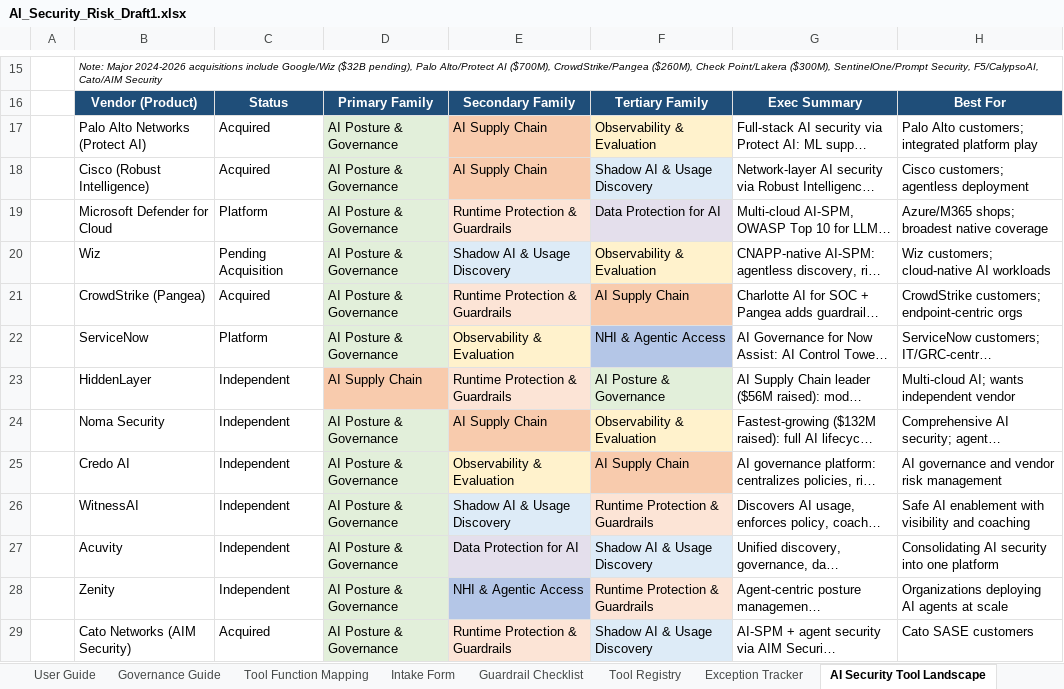
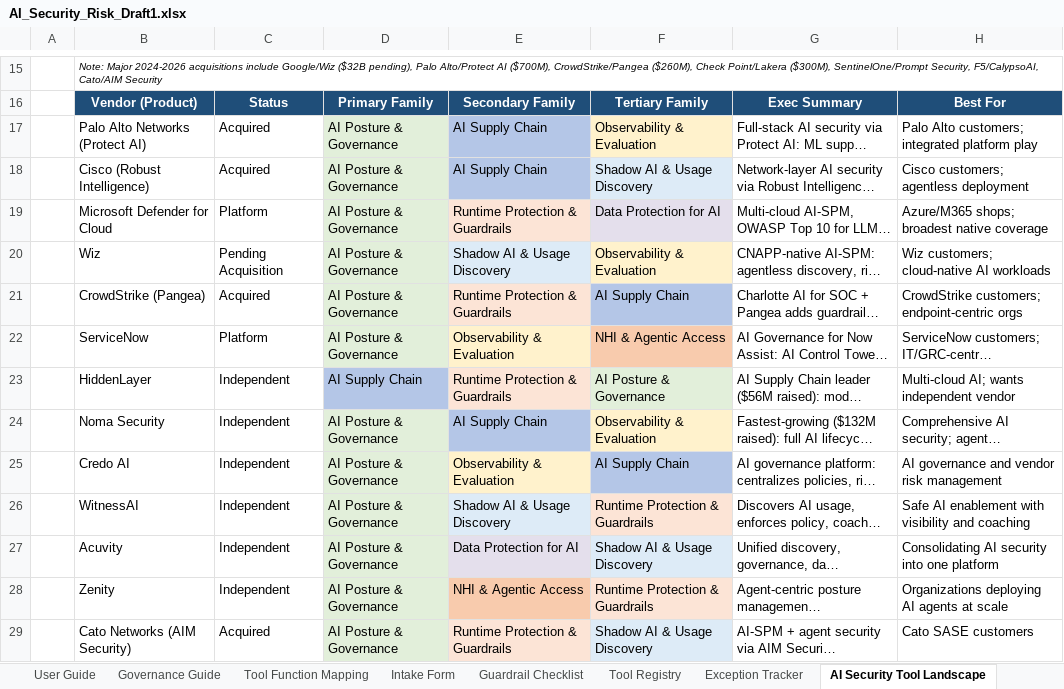
Before and after one commit to jasonmichaelrobbins-arch/-ai-security-governance-workbook, an Excel workbook: AI_Security_Risk_Draft1.xlsx, sheet AI Security Tool Landscape, drawn as a sheet; only a part is shown, gaps mark what is left out; long unchanged cells end in …; values as stored, in another font and other column widths than the file's, no borders; the diff covers the shown part only; the diff names each change by its address in the sheet, - before the commit and + after, or states it on an @@ line.

```diff
--- a/AI_Security_Risk_Draft1.xlsx (sheet AI Security Tool Landscape)
+++ b/AI_Security_Risk_Draft1.xlsx (sheet AI Security Tool Landscape)
-E17:E18 fill: #F8CBAD
+E17:E18 fill: #B4C6E7
-F21 fill: #F8CBAD
+F21 fill: #B4C6E7
-F22 fill: #B4C6E7
+F22 fill: #F8CBAD
-D23 fill: #F8CBAD
+D23 fill: #B4C6E7
-E24 fill: #F8CBAD
+E24 fill: #B4C6E7
-F25 fill: #F8CBAD
+F25 fill: #B4C6E7
-E28 fill: #B4C6E7
+E28 fill: #F8CBAD
```
Also changed, not shown: cell formats elsewhere in this sheet.
